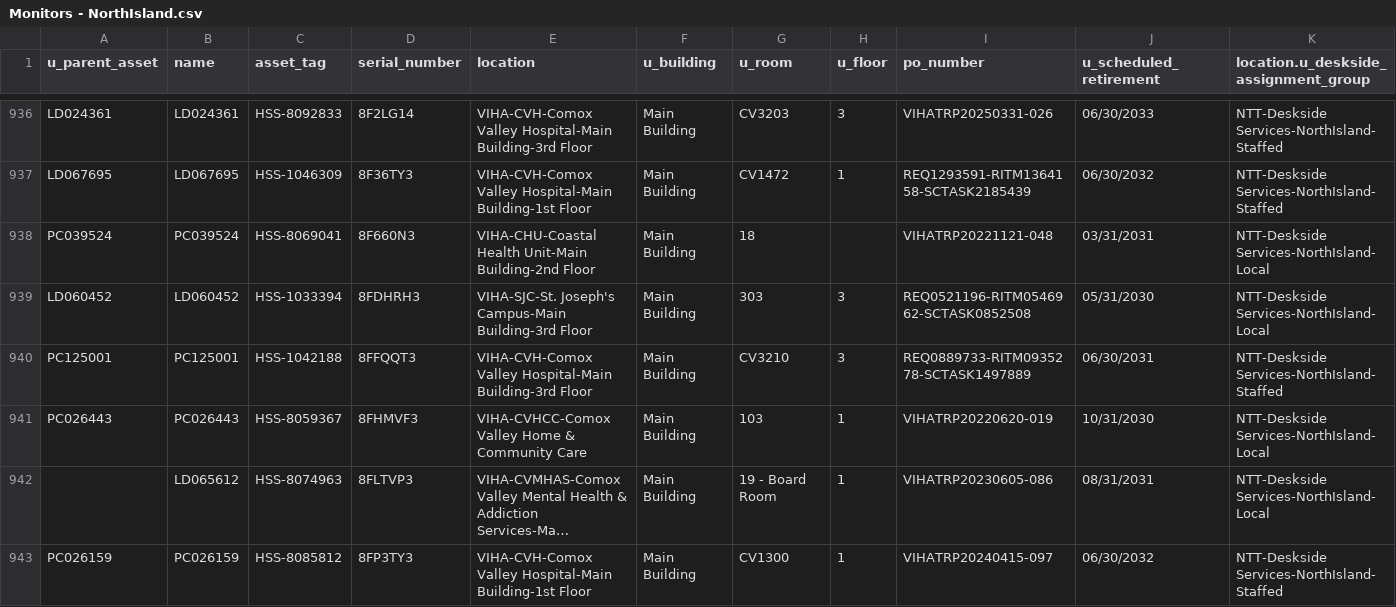
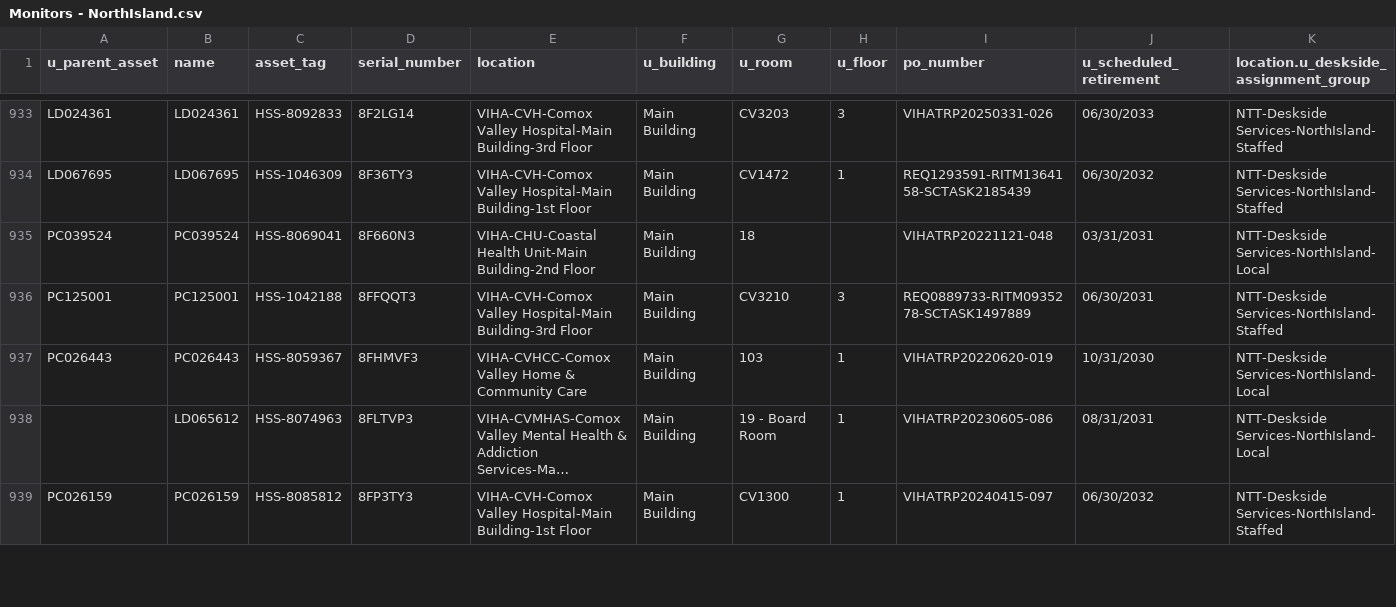
Before and after one commit to digbysa/New-Inventory-Tool, a CSV file: Data/NorthIsland/Monitors - NorthIsland.csv, drawn as a sheet; only a part is shown, gaps mark what is left out; long unchanged cells end in …; removed rows and columns are numbered as before the commit, all else as after; the diff covers the shown part only; the diff names each change by its address in the sheet, - before the commit and + after, or states it on an @@ line.

```diff
--- a/Data/NorthIsland/Monitors - NorthIsland.csv
+++ b/Data/NorthIsland/Monitors - NorthIsland.csv
-row 939: LD060452 | LD060452 | HSS-1033394 | 8FDHRH3 | VIHA-SJC-St. Joseph's Campus-Main Building-3rd Floor | Main Building | 303 | 3 | REQ0521196-RITM0546962-SCTASK0852508 | 05/31/2030 | NTT-Deskside Services-NorthIsland-Local
```
Also changed, not shown: 2 added rows, 4 removed rows, 1 moved row and 32 edited cells elsewhere in this file, Data/Carts.csv, Data/Cowichan/Computers - Cowichan.csv, 15 other files.
